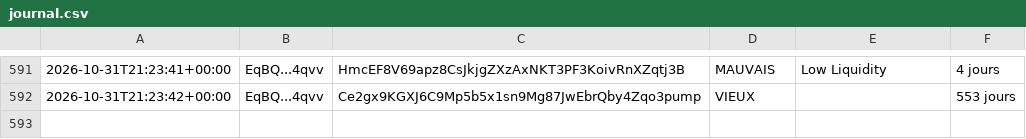
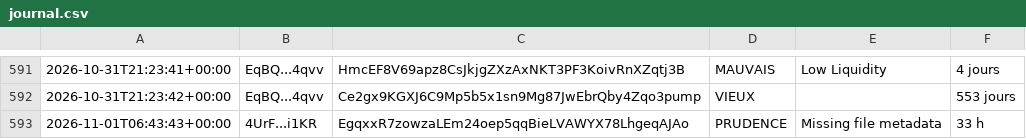
Before and after one commit to mayosama0704-crypto/alerte-trader, a CSV file: journal.csv, drawn as a sheet; only a part is shown, gaps mark what is left out; the diff names each change by its address in the sheet, - before the commit and + after, or states it on an @@ line.

```diff
--- a/journal.csv
+++ b/journal.csv
+row 593: 2026-11-01T06:43:43+00:00 | 4UrF...i1KR | EgqxxR7zowzaLEm24oep5qqBieLVAWYX78LhgeqAJAo | PRUDENCE | Missing file metadata | 33 h
```
Also changed, not shown: 1 other file.
